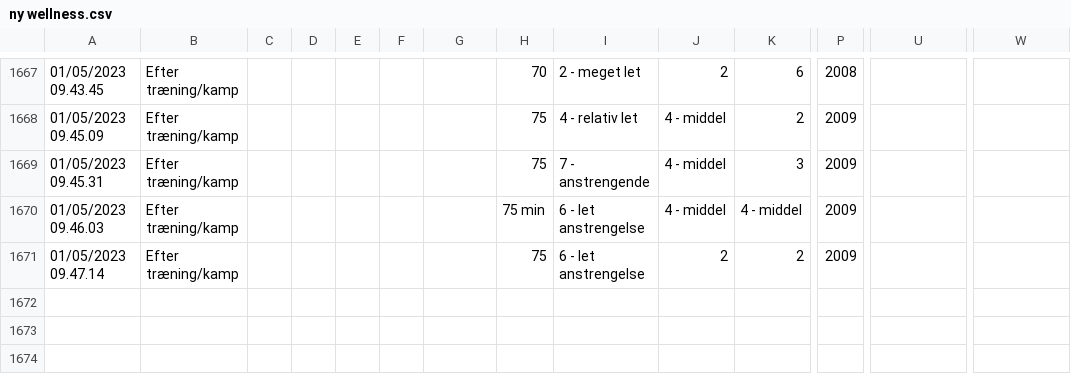
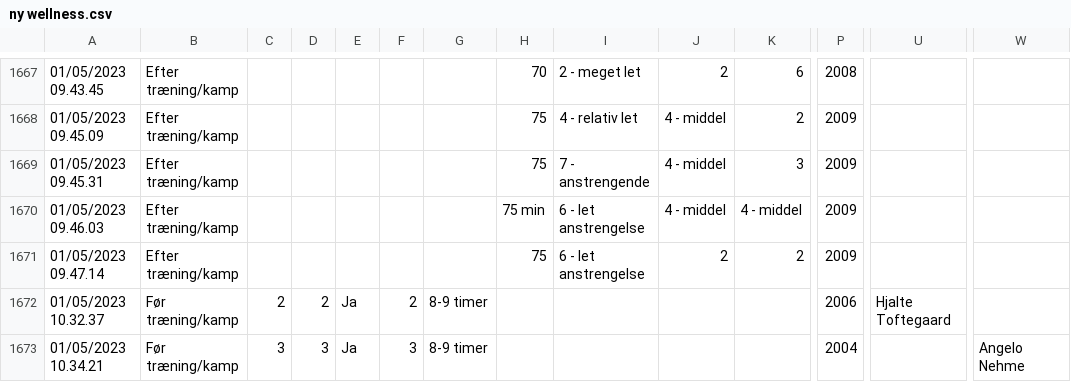
Before and after one commit to Seamus1992/AC-Horsens, a CSV file: ny wellness.csv, drawn as a sheet; only a part is shown, gaps mark what is left out; rows hold the shown columns only; the diff names each change by its address in the sheet, - before the commit and + after, or states it on an @@ line.

Commit message:
Update ny wellness.csv

```diff
--- a/ny wellness.csv
+++ b/ny wellness.csv
+row 1672: 01/05/2023 10.32.37 | Før træning/kamp | 2 | 2 | Ja | 2 | 8-9 timer |  |  |  |  | 2006 | Hjalte Toftegaard
+row 1673: 01/05/2023 10.34.21 | Før træning/kamp | 3 | 3 | Ja | 3 | 8-9 timer |  |  |  |  | 2004 |  | Angelo Nehme
```
